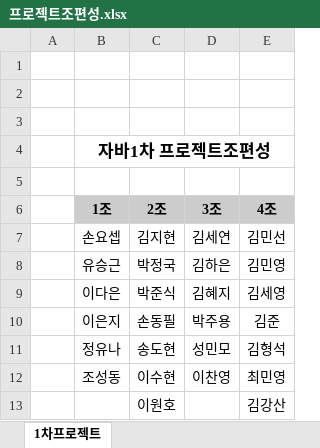
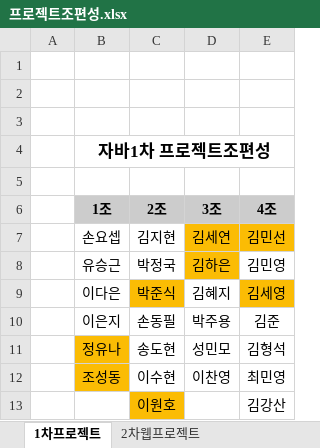
Before and after one commit to 2022-11-JAVA-DEVELOPER-136/99.PROJECT, an Excel workbook: 프로젝트조편성.xlsx, sheet 1차프로젝트, drawn as a sheet; values as stored, in another font and other column widths than the file's, no borders; the diff names each change by its address in the sheet, - before the commit and + after, or states it on an @@ line.

```diff
--- a/프로젝트조편성.xlsx (sheet 1차프로젝트)
+++ b/프로젝트조편성.xlsx (sheet 1차프로젝트)
+sheet tab: 2차웹프로젝트
-D7:E7 fill: none
+D7:E7 fill: #FBBC04
-D8 fill: none
+D8 fill: #FBBC04
-C9 fill: none
+C9 fill: #FBBC04
-E9 fill: none
+E9 fill: #FBBC04
-B11:B12 fill: none
+B11:B12 fill: #FBBC04
-C13 fill: none
+C13 fill: #FBBC04
```
Also changed, not shown: 5 other files.
